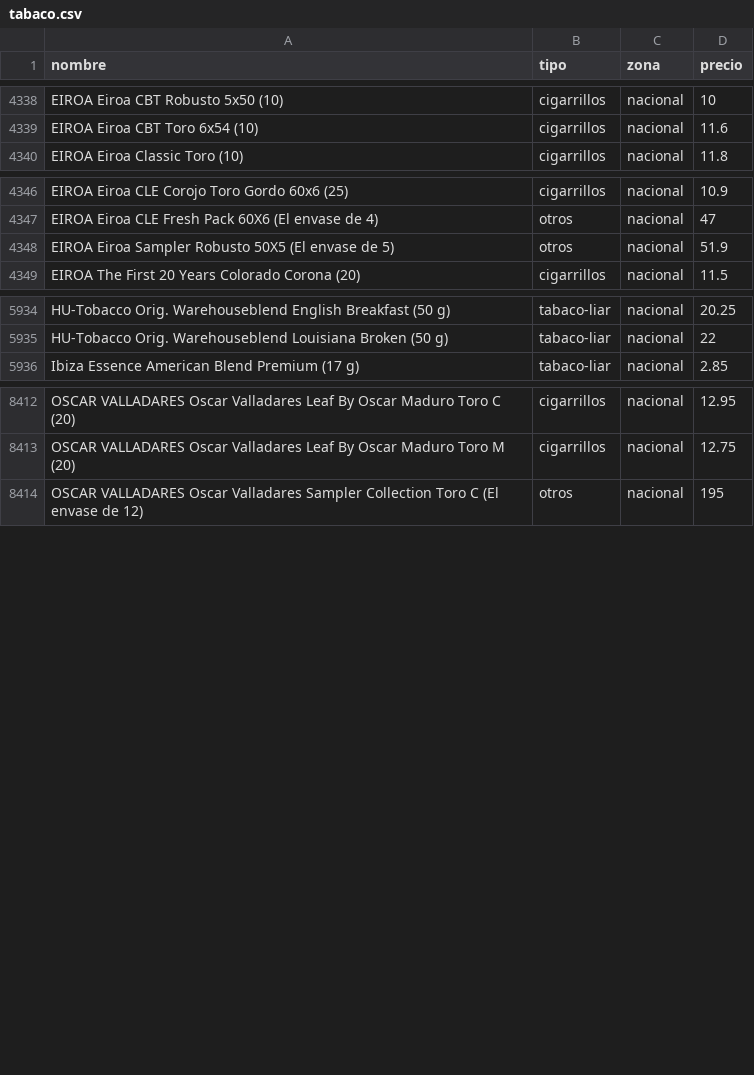
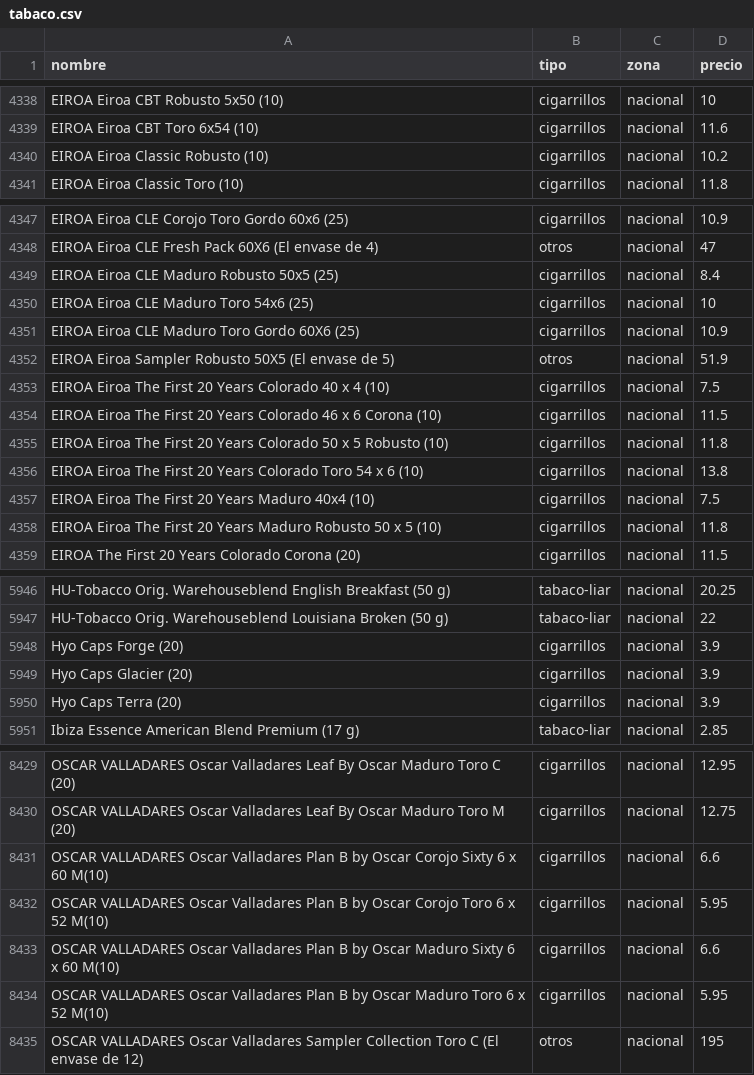
Before and after one commit to marcosics/mitabaco-new, a CSV file: tabaco.csv, drawn as a sheet; only a part is shown, gaps mark what is left out; the diff covers the shown part only.

```diff
--- a/tabaco.csv
+++ b/tabaco.csv
@@ -4339,2 +4339,3 @@ EIROA Eiroa CBT Robusto 5x50 (10),cigarrillos,nacional,10
 EIROA Eiroa CBT Toro 6x54 (10),cigarrillos,nacional,11.6
+EIROA Eiroa Classic Robusto (10),cigarrillos,nacional,10.2
 EIROA Eiroa Classic Toro (10),cigarrillos,nacional,11.8
@@ -4347,3 +4348,12 @@ EIROA Eiroa CLE Corojo Toro Gordo 60x6 (25),cigarrillos,nacional,10.9
 EIROA Eiroa CLE Fresh Pack 60X6 (El envase de 4),otros,nacional,47
+EIROA Eiroa CLE Maduro Robusto 50x5 (25),cigarrillos,nacional,8.4
+EIROA Eiroa CLE Maduro Toro 54x6 (25),cigarrillos,nacional,10
+EIROA Eiroa CLE Maduro Toro Gordo 60X6 (25),cigarrillos,nacional,10.9
 EIROA Eiroa Sampler Robusto 50X5 (El envase de 5),otros,nacional,51.9
+EIROA Eiroa The First 20 Years Colorado 40 x 4 (10),cigarrillos,nacional,7.5
+EIROA Eiroa The First 20 Years Colorado 46 x 6 Corona (10),cigarrillos,nacional,11.5
+EIROA Eiroa The First 20 Years Colorado 50 x 5 Robusto (10),cigarrillos,nacional,11.8
+EIROA Eiroa The First 20 Years Colorado Toro 54 x 6 (10),cigarrillos,nacional,13.8
+EIROA Eiroa The First 20 Years Maduro 40x4 (10),cigarrillos,nacional,7.5
+EIROA Eiroa The First 20 Years Maduro Robusto 50 x 5 (10),cigarrillos,nacional,11.8
 EIROA The First 20 Years Colorado Corona (20),cigarrillos,nacional,11.5
@@ -5935,2 +5947,5 @@ HU-Tobacco Orig. Warehouseblend English Breakfast (50 g),tabaco-liar,nacional,20
 HU-Tobacco Orig. Warehouseblend Louisiana Broken (50 g),tabaco-liar,nacional,22
+Hyo Caps Forge (20),cigarrillos,nacional,3.9
+Hyo Caps Glacier (20),cigarrillos,nacional,3.9
+Hyo Caps Terra (20),cigarrillos,nacional,3.9
 Ibiza Essence American Blend Premium (17 g),tabaco-liar,nacional,2.85
@@ -8413,2 +8430,6 @@ OSCAR VALLADARES Oscar Valladares Leaf By Oscar Maduro Toro C (20),cigarrillos,n
 OSCAR VALLADARES Oscar Valladares Leaf By Oscar Maduro Toro M (20),cigarrillos,nacional,12.75
+OSCAR VALLADARES Oscar Valladares Plan B by Oscar Corojo Sixty 6 x 60 M(10),cigarrillos,nacional,6.6
+OSCAR VALLADARES Oscar Valladares Plan B by Oscar Corojo Toro 6 x 52 M(10),cigarrillos,nacional,5.95
+OSCAR VALLADARES Oscar Valladares Plan B by Oscar Maduro Sixty 6 x 60 M(10),cigarrillos,nacional,6.6
+OSCAR VALLADARES Oscar Valladares Plan B by Oscar Maduro Toro 6 x 52 M(10),cigarrillos,nacional,5.95
 OSCAR VALLADARES Oscar Valladares Sampler Collection Toro C (El envase de 12),otros,nacional,195
```
Also changed, not shown: 5 added rows and 7 edited cells elsewhere in this file, 1 other file.
